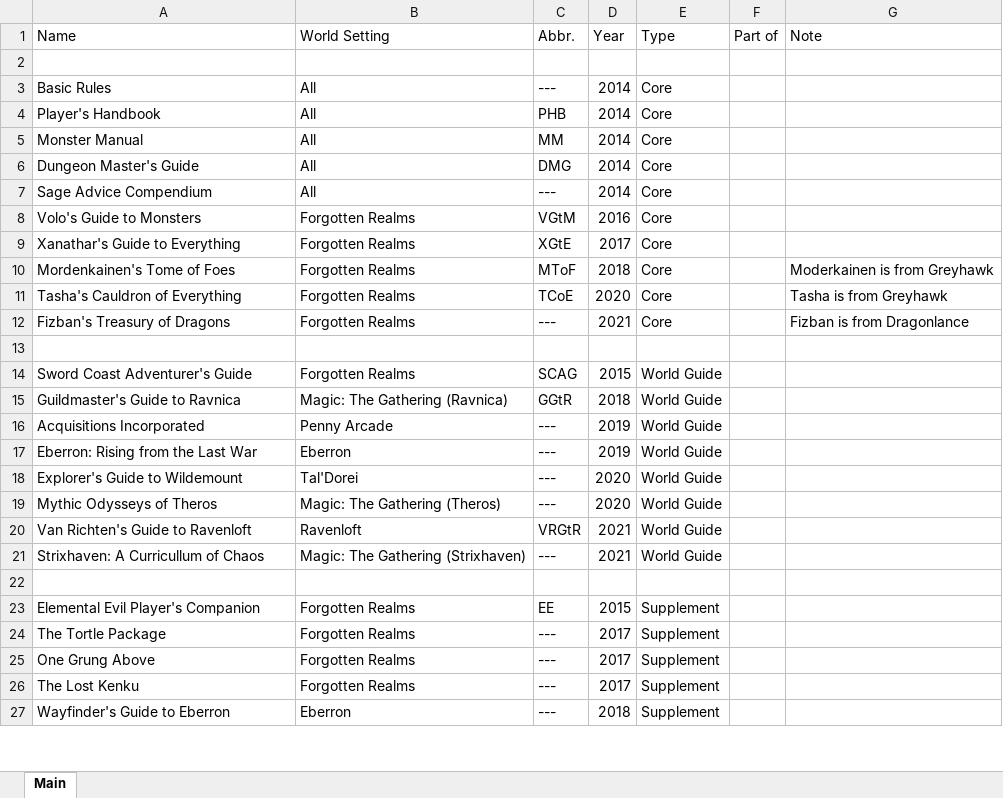
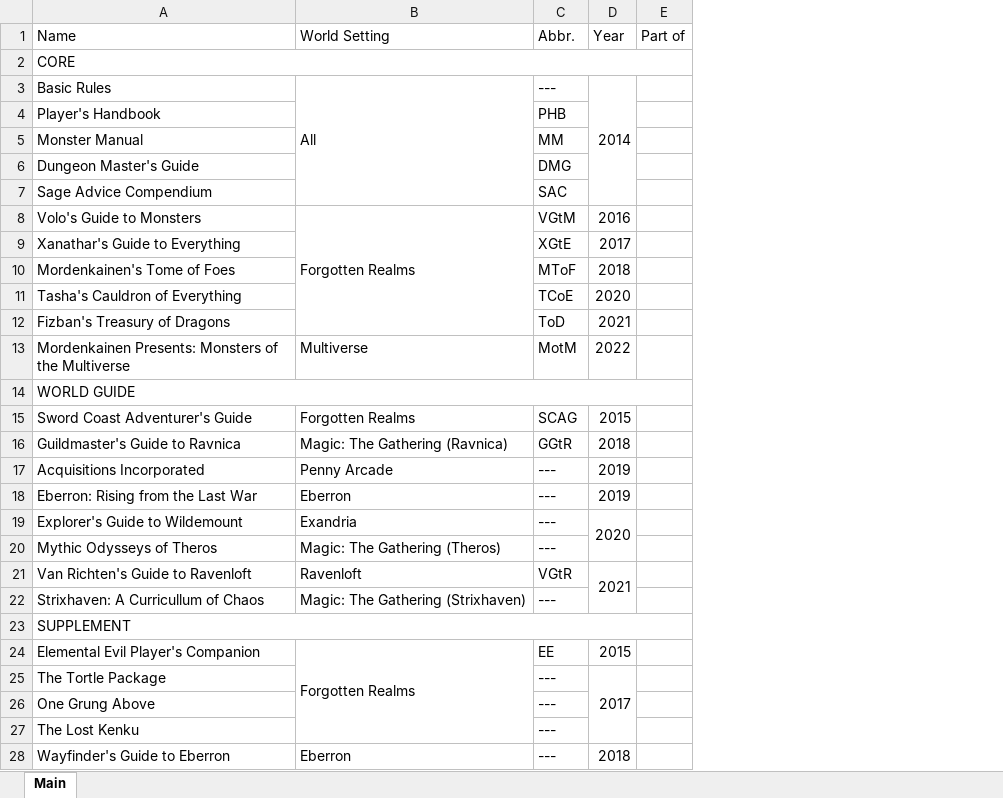
Before and after one commit to DawnGuardian/Matutinal-Forge, an Excel workbook: Sources.xlsx, sheet Main, drawn as a sheet; only a part is shown; values as stored, in another font and other column widths than the file's, no cell formats; removed rows and columns are numbered as before the commit, all else as after; the diff covers the shown part only; the diff names each change by its address in the sheet, - before the commit and + after, or states it on an @@ line.

```diff
--- a/Sources.xlsx (sheet Main)
+++ b/Sources.xlsx (sheet Main)
-column E (Type), rows 3-27: Core | Core | Core | Core | Core | Core | Core | Core | Core | Core |  | World Guide | World Guide | World Guide | World Guide | World Guide | World Guide | World Guide | World Guide |  | Supplement | Supplement | Supplement | Supplement | Supplement
-column G (Note), rows 10-12: Moderkainen is from Greyhawk | Tasha is from Greyhawk | Fizban is from Dragonlance
-A2 (Name): (empty)
+A2 (Name): CORE
+A2:E2 merged
+B3:B7 merged
+D3:D7 merged
-B4:B7 (World Setting): All
+B4:B7 (World Setting): (empty)
-D4:D7 (Year): 2014
+D4:D7 (Year): (empty)
-C7 (Abbr.): ---
+C7 (Abbr.): SAC
+B8:B12 merged
-B9:B12 (World Setting): Forgotten Realms
+B9:B12 (World Setting): (empty)
-C12 (Abbr.): ---
+C12 (Abbr.): ToD
-row 13: (empty)
+row 13: Mordenkainen Presents: Monsters of the Multiverse | Multiverse | MotM | 2022
+row 14: WORLD GUIDE
-B19 (World Setting): Tal'Dorei
+B19 (World Setting): Exandria
+D19:D20 merged
-D20 (Year): 2020
+D20 (Year): (empty)
-C21 (Abbr.): VRGtR
+C21 (Abbr.): VGtR
+D21:D22 merged
-D22 (Year): 2021
+D22 (Year): (empty)
-A23 (Name): (empty)
+A23 (Name): SUPPLEMENT
+A23:E23 merged
+B24:B27 merged
-B25:B27 (World Setting): Forgotten Realms
+B25:B27 (World Setting): (empty)
+D25:D27 merged
-D26:D27 (Year): 2017
+D26:D27 (Year): (empty)
+D28:D29 merged
```
Also changed, not shown: 21 added rows, 13 removed rows, 3 moved rows, 26 edited cells and merged cells elsewhere in this sheet, cell formats, 3 other files.
